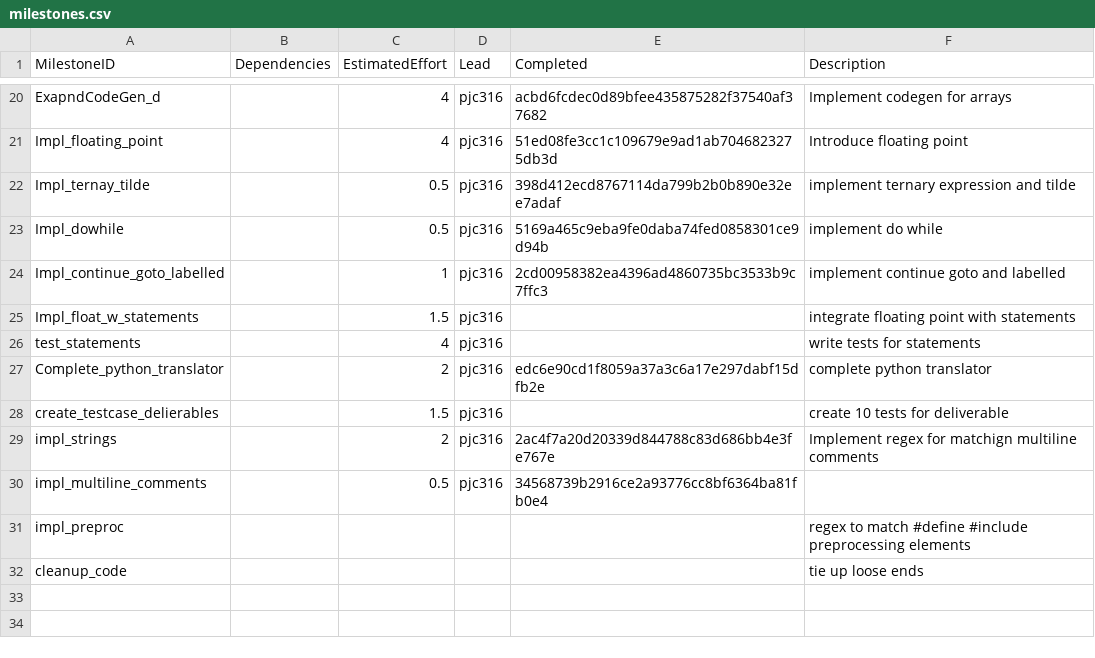
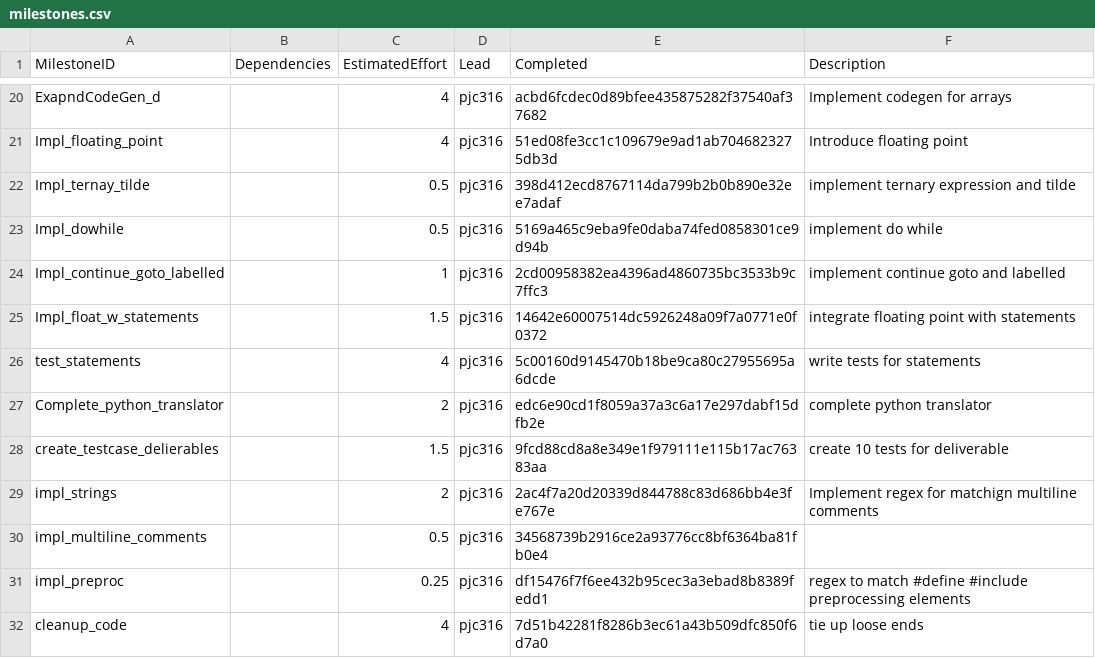
Before and after one commit to patrickjohncyh/C90-compiler, a CSV file: management/milestones.csv, drawn as a sheet; only a part is shown, gaps mark what is left out.

```diff
--- a/management/milestones.csv
+++ b/management/milestones.csv
@@ -24,9 +24,9 @@ Impl_dowhile,,0.5,pjc316,5169a465c9eba9fe0daba74fed0858301ce9d94b,implement do w
 Impl_continue_goto_labelled,,1,pjc316,2cd00958382ea4396ad4860735bc3533b9c7ffc3,implement continue goto and labelled
-Impl_float_w_statements,,1.5,pjc316,,integrate floating point with statements
-test_statements,,4,pjc316,,write tests for statements
+Impl_float_w_statements,,1.5,pjc316,14642e60007514dc5926248a09f7a0771e0f0372,integrate floating point with statements
+test_statements,,4,pjc316,5c00160d9145470b18be9ca80c27955695a6dcde,write tests for statements
 Complete_python_translator,,2,pjc316,edc6e90cd1f8059a37a3c6a17e297dabf15dfb2e,complete python translator
-create_testcase_delierables,,1.5,pjc316,,create 10 tests for deliverable
+create_testcase_delierables,,1.5,pjc316,9fcd88cd8a8e349e1f979111e115b17ac76383aa,create 10 tests for deliverable
 impl_strings,,2,pjc316,2ac4f7a20d20339d844788c83d686bb4e3fe767e,Implement regex for matchign multiline comments
 impl_multiline_comments,,0.5,pjc316,34568739b2916ce2a93776cc8bf6364ba81fb0e4,
-impl_preproc,,,,,regex to match #define #include preprocessing elements
-cleanup_code,,,,,tie up loose ends
+impl_preproc,,0.25,pjc316,df15476f7f6ee432b95cec3a3ebad8b8389fedd1,regex to match #define #include preprocessing elements
+cleanup_code,,4,pjc316,7d51b42281f8286b3ec61a43b509dfc850f6d7a0,tie up loose ends
```
Also changed, not shown: management/effort-log.csv, management/schedule.csv.
